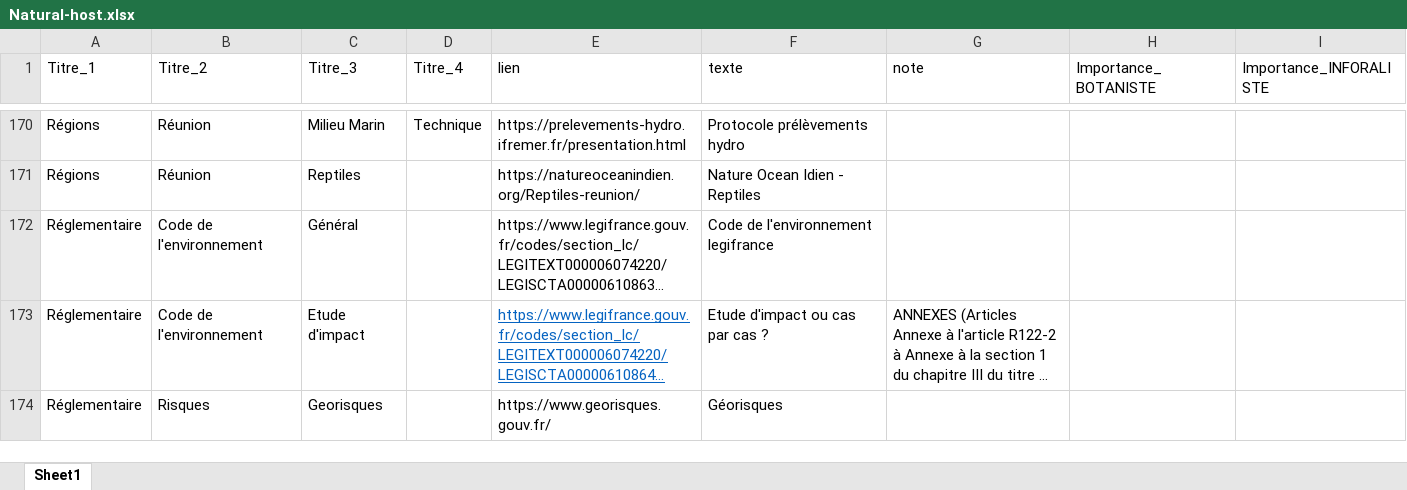
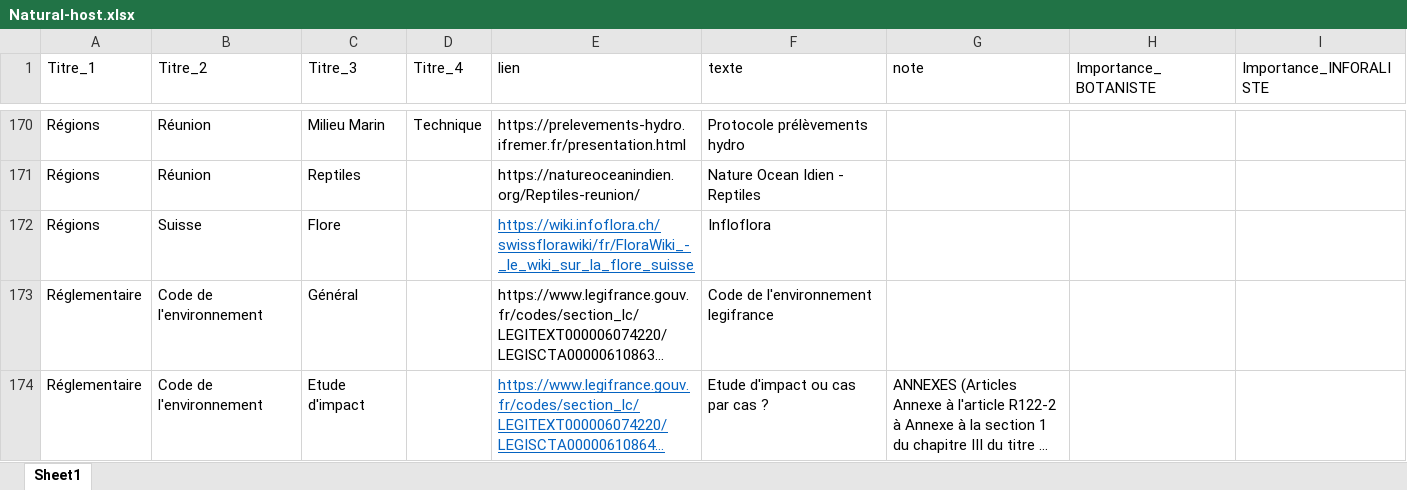
Before and after one commit to augustinsoulard/BDD_FLORE_CONSTRUCT, an Excel workbook: NATURAL-HOST/Natural-host.xlsx, sheet Sheet1, drawn as a sheet; only a part is shown, gaps mark what is left out; the shorter side is filled out with more unchanged rows; long unchanged cells end in …; values as stored, in another font and other column widths than the file's, no borders; the diff names each change by its address in the sheet, - before the commit and + after, or states it on an @@ line.

Commit message:
v0.1.8

```diff
--- a/NATURAL-HOST/Natural-host.xlsx (sheet Sheet1)
+++ b/NATURAL-HOST/Natural-host.xlsx (sheet Sheet1)
+row 172: Régions | Suisse | Flore |  | https://wiki.infoflora.ch/swissflorawiki/fr/FloraWiki_-_le_wiki_sur_la_flore_suisse | Infloflora
```
